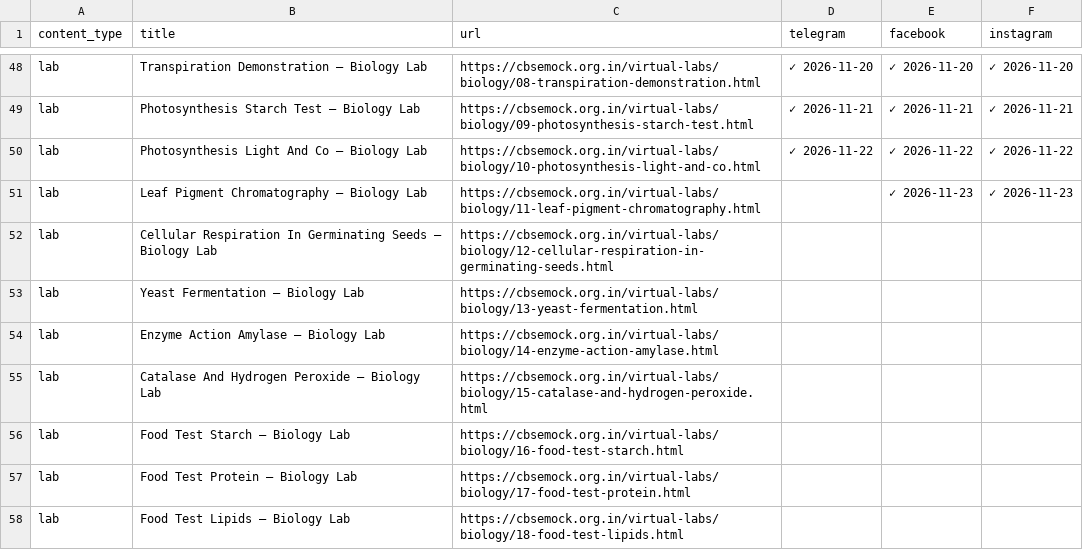
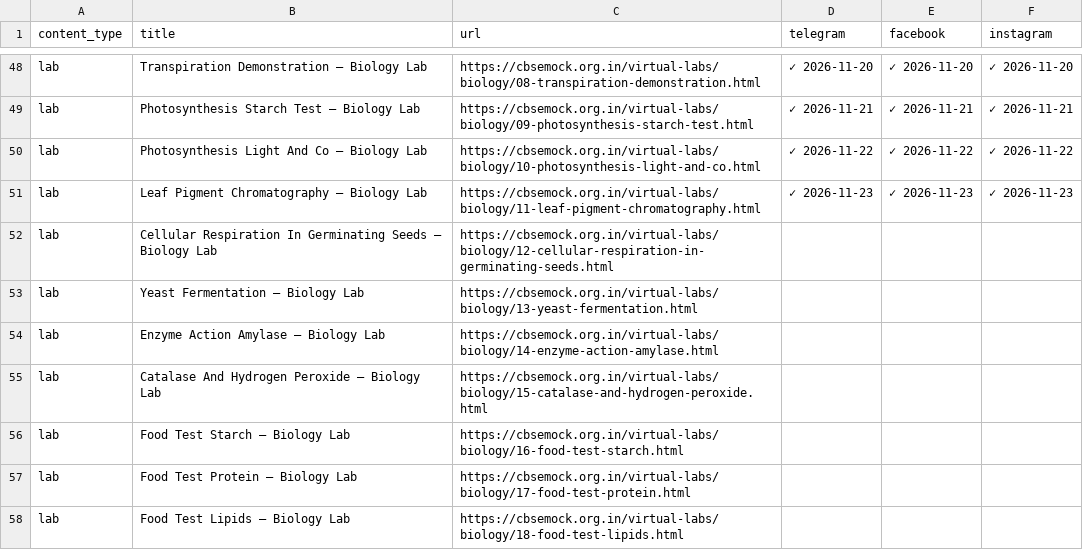
Before and after one commit to compukidsdgp-creator/CBSE-PORTAL, a CSV file: social-posting-tracker.csv, drawn as a sheet; only a part is shown, gaps mark what is left out.

Commit message:
chore: save posting progress [skip ci]

```diff
--- a/social-posting-tracker.csv
+++ b/social-posting-tracker.csv
@@ -50,3 +50,3 @@ lab,Photosynthesis Starch Test — Biology Lab,https://cbsemock.org.in/virtual-l
 lab,Photosynthesis Light And Co — Biology Lab,https://cbsemock.org.in/virtual-labs/biology/10-photosynthesis-light-and-co.html,✓ 2026-11-22,✓ 2026-11-22,✓ 2026-11-22
-lab,Leaf Pigment Chromatography — Biology Lab,https://cbsemock.org.in/virtual-labs/biology/11-leaf-pigment-chromatography.html,,✓ 2026-11-23,✓ 2026-11-23
+lab,Leaf Pigment Chromatography — Biology Lab,https://cbsemock.org.in/virtual-labs/biology/11-leaf-pigment-chromatography.html,✓ 2026-11-23,✓ 2026-11-23,✓ 2026-11-23
 lab,Cellular Respiration In Germinating Seeds — Biology Lab,https://cbsemock.org.in/virtual-labs/biology/12-cellular-respiration-in-germinating-seeds.html,,,
```
